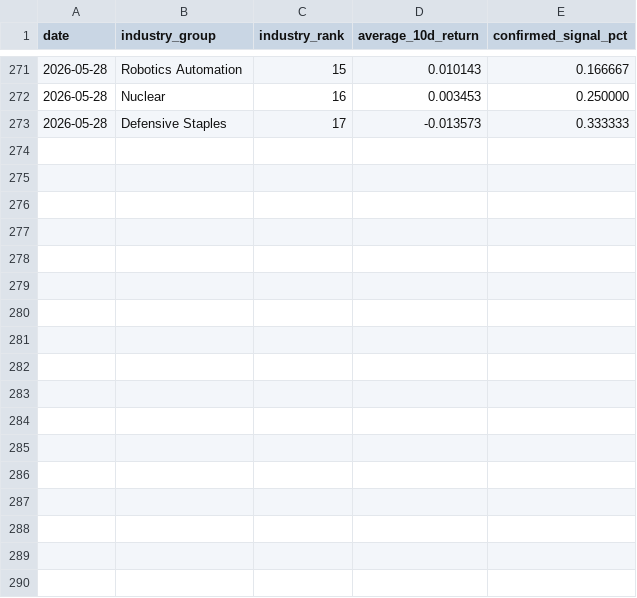
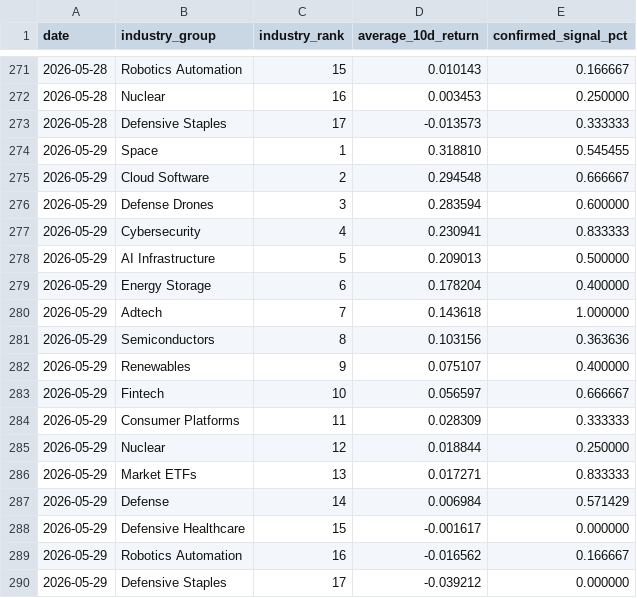
Before and after one commit to Dokal5/market-regime-monitor, a CSV file: outputs/history/industry_rotation_history.csv, drawn as a sheet; only a part is shown, gaps mark what is left out.

```diff
--- a/outputs/history/industry_rotation_history.csv
+++ b/outputs/history/industry_rotation_history.csv
@@ -273 +273,18 @@ date,industry_group,industry_rank,average_10d_return,confirmed_signal_pct
 2026-05-28,Defensive Staples,17,-0.013573,0.333333
+2026-05-29,Space,1,0.318810,0.545455
+2026-05-29,Cloud Software,2,0.294548,0.666667
+2026-05-29,Defense Drones,3,0.283594,0.600000
+2026-05-29,Cybersecurity,4,0.230941,0.833333
+2026-05-29,AI Infrastructure,5,0.209013,0.500000
+2026-05-29,Energy Storage,6,0.178204,0.400000
+2026-05-29,Adtech,7,0.143618,1.000000
+2026-05-29,Semiconductors,8,0.103156,0.363636
+2026-05-29,Renewables,9,0.075107,0.400000
+2026-05-29,Fintech,10,0.056597,0.666667
+2026-05-29,Consumer Platforms,11,0.028309,0.333333
+2026-05-29,Nuclear,12,0.018844,0.250000
+2026-05-29,Market ETFs,13,0.017271,0.833333
+2026-05-29,Defense,14,0.006984,0.571429
+2026-05-29,Defensive Healthcare,15,-0.001617,0.000000
+2026-05-29,Robotics Automation,16,-0.016562,0.166667
+2026-05-29,Defensive Staples,17,-0.039212,0.000000
```
Also changed, not shown: outputs/data_quality.csv, outputs/update_health.csv, 4 other files.
